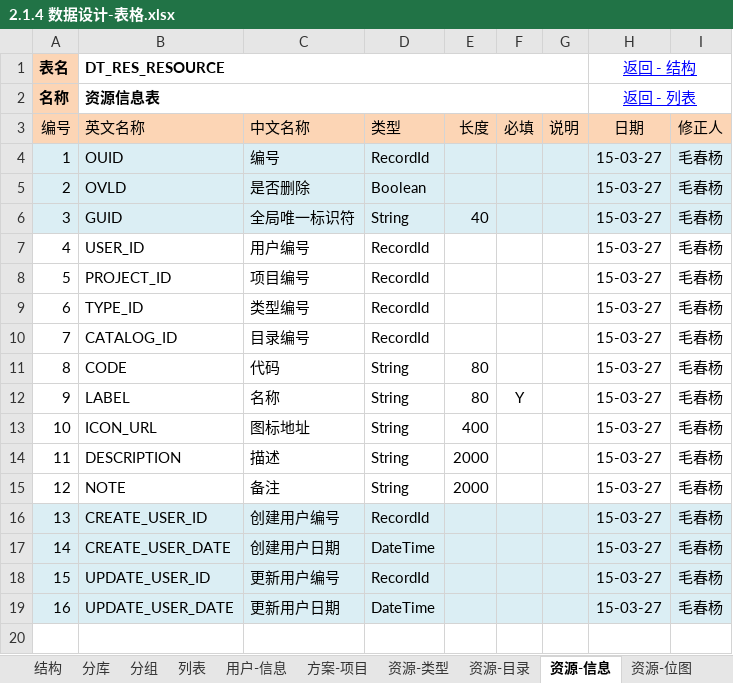
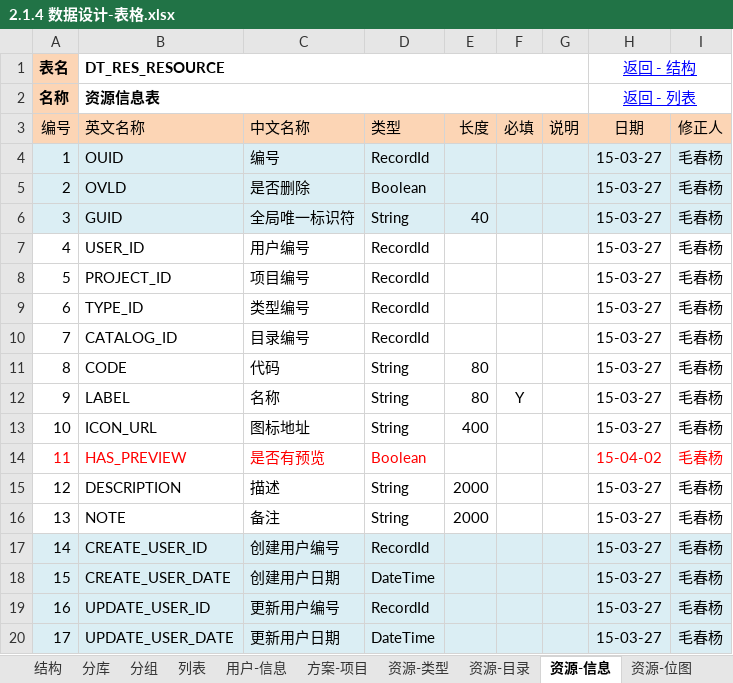
Before and after one commit to favedit/MoCloud, an Excel workbook: document/2-数据/2.1.4 数据设计-表格.xlsx, sheet 资源-信息, drawn as a sheet; values as stored, in another font and other column widths than the file's, no borders; addresses are those after the commit; the diff names each change by its address in the sheet, - before the commit and + after, or states it on an @@ line.

```diff
--- a/document/2-数据/2.1.4 数据设计-表格.xlsx (sheet 资源-信息)
+++ b/document/2-数据/2.1.4 数据设计-表格.xlsx (sheet 资源-信息)
+row 14: 11 | HAS_PREVIEW | 是否有预览 | Boolean |  |  |  | 15-04-02 | 毛春杨
@@ column A (编号) renumbered from row 15 down @@
```
Also changed, not shown: 5 other files.
